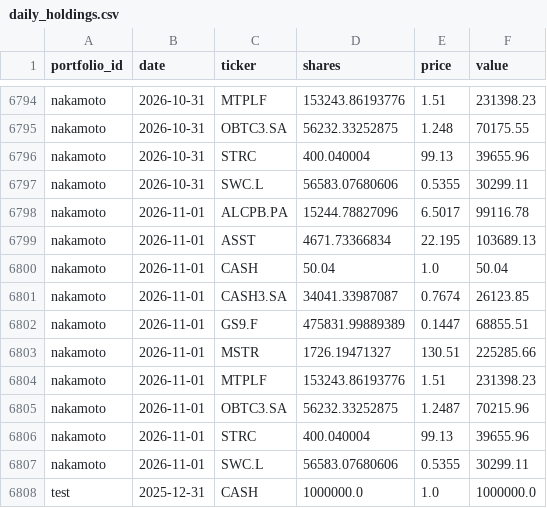
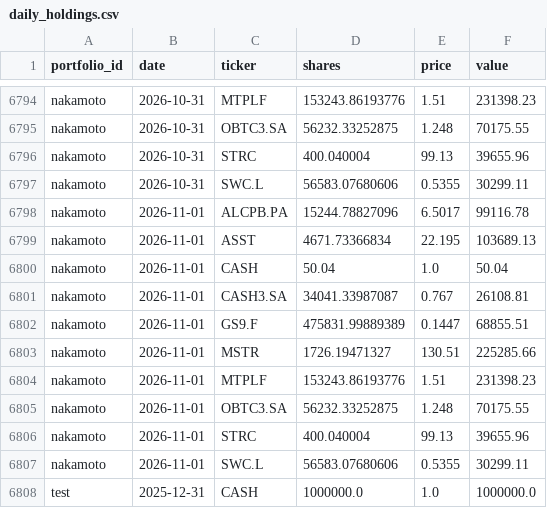
Before and after one commit to josselucas96-cmd/Specula, a CSV file: ledger/daily_holdings.csv, drawn as a sheet; only a part is shown, gaps mark what is left out.

Commit message:
ledger: 2026-11-02 export + OTS proof

```diff
--- a/ledger/daily_holdings.csv
+++ b/ledger/daily_holdings.csv
@@ -6800,3 +6800,3 @@ nakamoto,2026-11-01,ASST,4671.73366834,22.195,103689.13
 nakamoto,2026-11-01,CASH,50.04,1.0,50.04
-nakamoto,2026-11-01,CASH3.SA,34041.33987087,0.7674,26123.85
+nakamoto,2026-11-01,CASH3.SA,34041.33987087,0.767,26108.81
 nakamoto,2026-11-01,GS9.F,475831.99889389,0.1447,68855.51
@@ -6804,3 +6804,3 @@ nakamoto,2026-11-01,MSTR,1726.19471327,130.51,225285.66
 nakamoto,2026-11-01,MTPLF,153243.86193776,1.51,231398.23
-nakamoto,2026-11-01,OBTC3.SA,56232.33252875,1.2487,70215.96
+nakamoto,2026-11-01,OBTC3.SA,56232.33252875,1.248,70175.55
 nakamoto,2026-11-01,STRC,400.040004,99.13,39655.96
```
Also changed, not shown: 4 other files.
